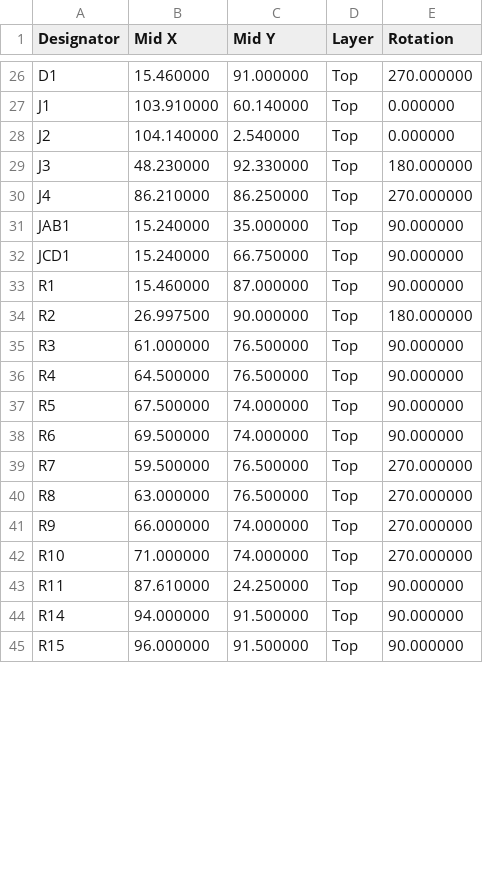
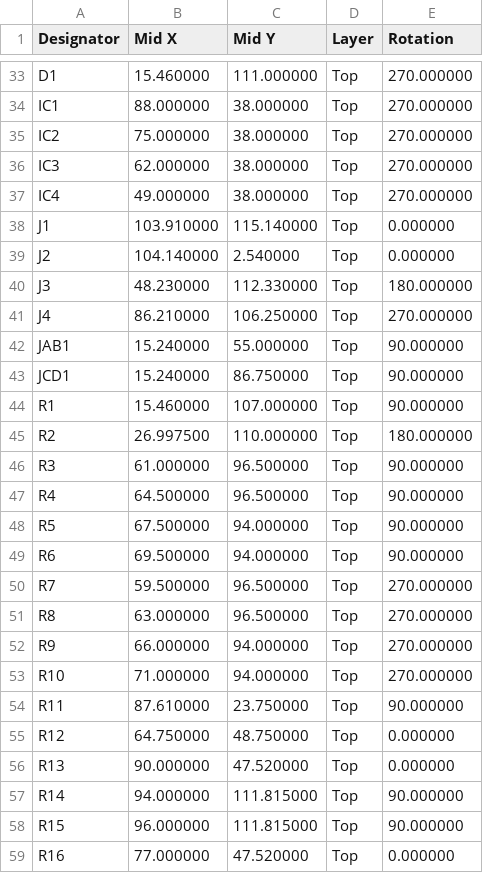
Before and after one commit to MelkhiorVintageComputing/IIsiFPGA, a CSV file: IIsi-to-ztex/IIsi-to-ztex-all-pos-jlcpcb.csv, drawn as a sheet; only a part is shown, gaps mark what is left out; the diff covers the shown part only.

```diff
--- a/IIsi-to-ztex/IIsi-to-ztex-all-pos-jlcpcb.csv
+++ b/IIsi-to-ztex/IIsi-to-ztex-all-pos-jlcpcb.csv
@@ -26,20 +33,27 @@ Designator,"Mid X" ,"Mid Y",Layer,Rotation
-"D1",15.460000 ,91.000000,Top,270.000000
-"J1",103.910000 ,60.140000,Top,0.000000
+"D1",15.460000 ,111.000000,Top,270.000000
+"IC1",88.000000 ,38.000000,Top,270.000000
+"IC2",75.000000 ,38.000000,Top,270.000000
+"IC3",62.000000 ,38.000000,Top,270.000000
+"IC4",49.000000 ,38.000000,Top,270.000000
+"J1",103.910000 ,115.140000,Top,0.000000
 "J2",104.140000 ,2.540000,Top,0.000000
-"J3",48.230000 ,92.330000,Top,180.000000
-"J4",86.210000 ,86.250000,Top,270.000000
-"JAB1",15.240000 ,35.000000,Top,90.000000
-"JCD1",15.240000 ,66.750000,Top,90.000000
-"R1",15.460000 ,87.000000,Top,90.000000
-"R2",26.997500 ,90.000000,Top,180.000000
-"R3",61.000000 ,76.500000,Top,90.000000
-"R4",64.500000 ,76.500000,Top,90.000000
-"R5",67.500000 ,74.000000,Top,90.000000
-"R6",69.500000 ,74.000000,Top,90.000000
-"R7",59.500000 ,76.500000,Top,270.000000
-"R8",63.000000 ,76.500000,Top,270.000000
-"R9",66.000000 ,74.000000,Top,270.000000
-"R10",71.000000 ,74.000000,Top,270.000000
-"R11",87.610000 ,24.250000,Top,90.000000
-"R14",94.000000 ,91.500000,Top,90.000000
-"R15",96.000000 ,91.500000,Top,90.000000
+"J3",48.230000 ,112.330000,Top,180.000000
+"J4",86.210000 ,106.250000,Top,270.000000
+"JAB1",15.240000 ,55.000000,Top,90.000000
+"JCD1",15.240000 ,86.750000,Top,90.000000
+"R1",15.460000 ,107.000000,Top,90.000000
+"R2",26.997500 ,110.000000,Top,180.000000
+"R3",61.000000 ,96.500000,Top,90.000000
+"R4",64.500000 ,96.500000,Top,90.000000
+"R5",67.500000 ,94.000000,Top,90.000000
+"R6",69.500000 ,94.000000,Top,90.000000
+"R7",59.500000 ,96.500000,Top,270.000000
+"R8",63.000000 ,96.500000,Top,270.000000
+"R9",66.000000 ,94.000000,Top,270.000000
+"R10",71.000000 ,94.000000,Top,270.000000
+"R11",87.610000 ,23.750000,Top,90.000000
+"R12",64.750000 ,48.750000,Top,0.000000
+"R13",90.000000 ,47.520000,Top,0.000000
+"R14",94.000000 ,111.815000,Top,90.000000
+"R15",96.000000 ,111.815000,Top,90.000000
+"R16",77.000000 ,47.520000,Top,0.000000
```
Also changed, not shown: 9 added rows and 37 edited cells elsewhere in this file, IIsi-to-ztex/IIsi-to-ztex-all-pos.csv, IIsi-to-ztex/IIsi-to-ztex-jlcpcb.csv, 26 other files.
